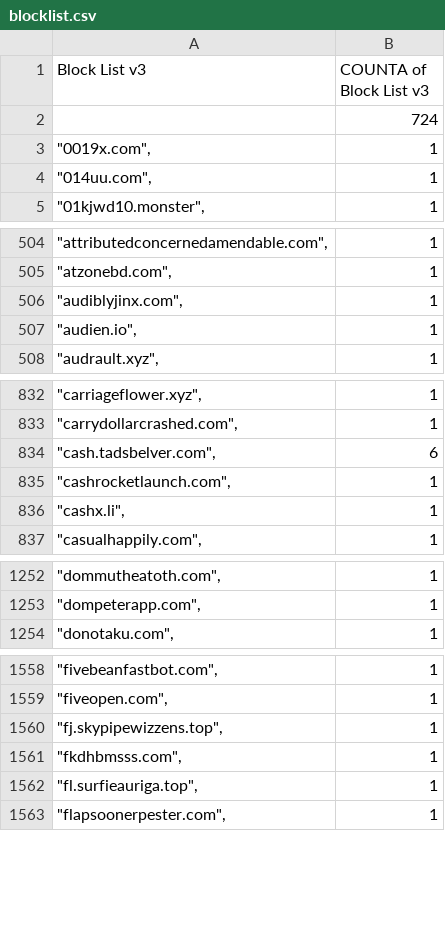
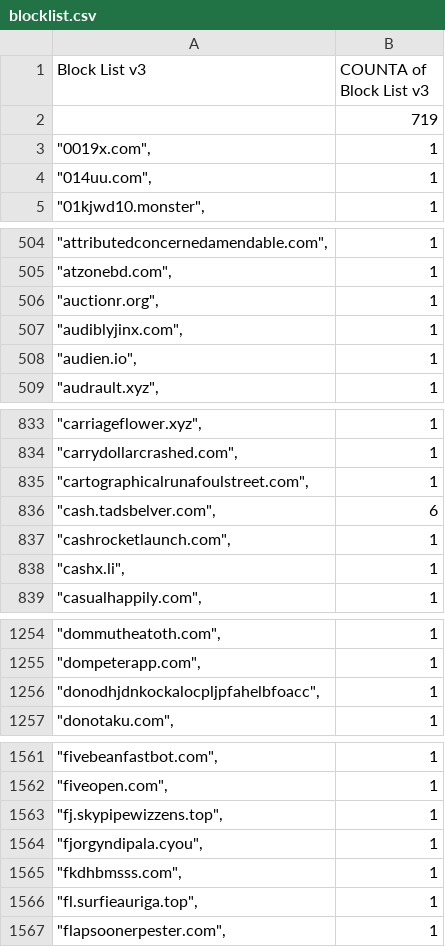
Before and after one commit to meganerasam/blocklist, a CSV file: blocklist.csv, drawn as a sheet; only a part is shown, gaps mark what is left out; the diff covers the shown part only.

```diff
--- a/blocklist.csv
+++ b/blocklist.csv
@@ -1,3 +1,3 @@
 Block List v3,COUNTA of Block List v3
-,724
+,719
 """0019x.com"",",1
@@ -505,2 +505,3 @@ Block List v3,COUNTA of Block List v3
 """atzonebd.com"",",1
+"""auctionr.org"",",1
 """audiblyjinx.com"",",1
@@ -833,2 +834,3 @@ Block List v3,COUNTA of Block List v3
 """carrydollarcrashed.com"",",1
+"""cartographicalrunafoulstreet.com"",",1
 """cash.tadsbelver.com"",",6
@@ -1253,2 +1255,3 @@ Block List v3,COUNTA of Block List v3
 """dompeterapp.com"",",1
+"""donodhjdnkockalocpljpfahelbfoacc"",",1
 """donotaku.com"",",1
@@ -1560,2 +1563,3 @@ Block List v3,COUNTA of Block List v3
 """fj.skypipewizzens.top"",",1
+"""fjorgyndipala.cyou"",",1
 """fkdhbmsss.com"",",1
```
Also changed, not shown: 1 edited cell elsewhere in this file.
